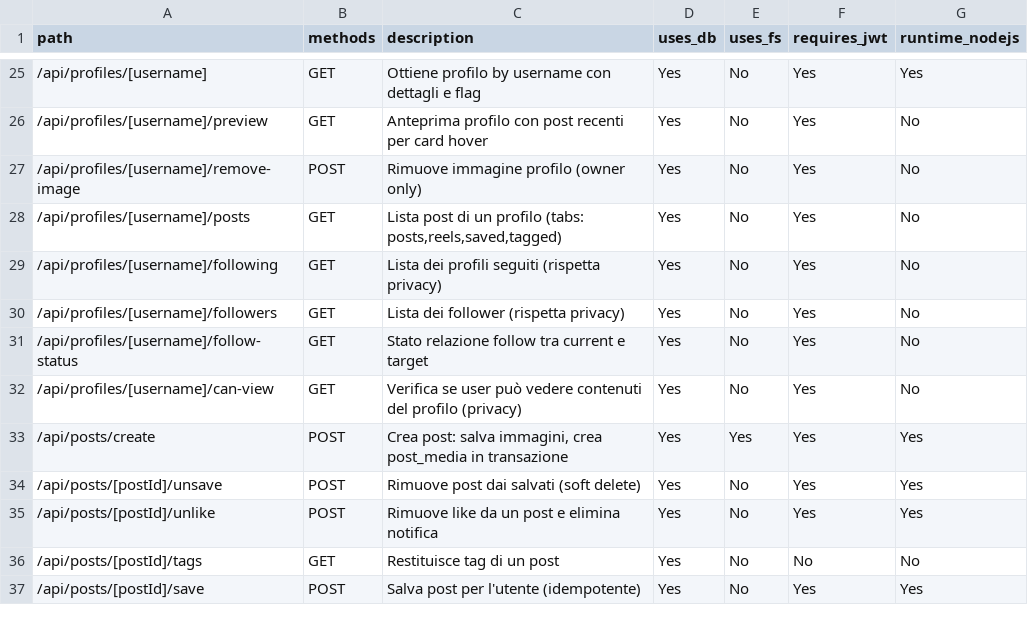
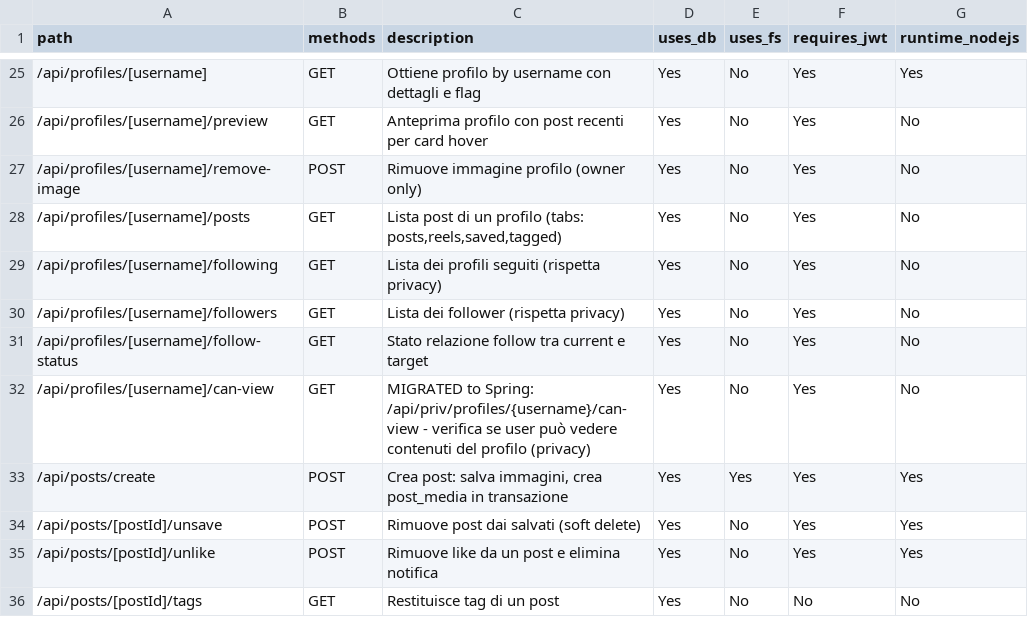
Before and after one commit to itps-frontDev/instagram-reverse-engineering-enhanced, a CSV file: reports/api_routes.csv, drawn as a sheet; only a part is shown, gaps mark what is left out; the shorter side is filled out with more unchanged rows.

Commit message:
Migrate profile can-view endpoint to Spring
- Move profile visibility logic from Next.js API to the Spring backend and wire frontend to the new endpoint.

- Backend: Add a new profile-visibility module with controller (/api/priv/profiles/{username}/can-view), service and implementation, JPA entities (profiles, follows), repositories, DTOs (ProfileApiResponse, ProfileVisibilityDataDTO), and custom exceptions + handler to centralize error handling and visibility logic.

- Frontend: Remove the old Next.js route; add server action canViewProfileAction, input/result zod schemas, and an index export for the feature. Update the profile page to call the server action and parse the standardized backend response.

- Also update api_routes.csv to reflect the migrated route.

```diff
--- a/reports/api_routes.csv
+++ b/reports/api_routes.csv
@@ -31,3 +31,3 @@ path,methods,description,uses_db,uses_fs,requires_jwt,runtime_nodejs
 /api/profiles/[username]/follow-status,GET,"Stato relazione follow tra current e target",Yes,No,Yes,No
-/api/profiles/[username]/can-view,GET,"Verifica se user può vedere contenuti del profilo (privacy)",Yes,No,Yes,No
+/api/profiles/[username]/can-view,GET,"MIGRATED to Spring: /api/priv/profiles/{username}/can-view - verifica se user può vedere contenuti del profilo (privacy)",Yes,No,Yes,No
 /api/posts/create,POST,"Crea post: salva immagini, crea post_media in transazione",Yes,Yes,Yes,Yes
```
Also changed, not shown: 18 other files.
